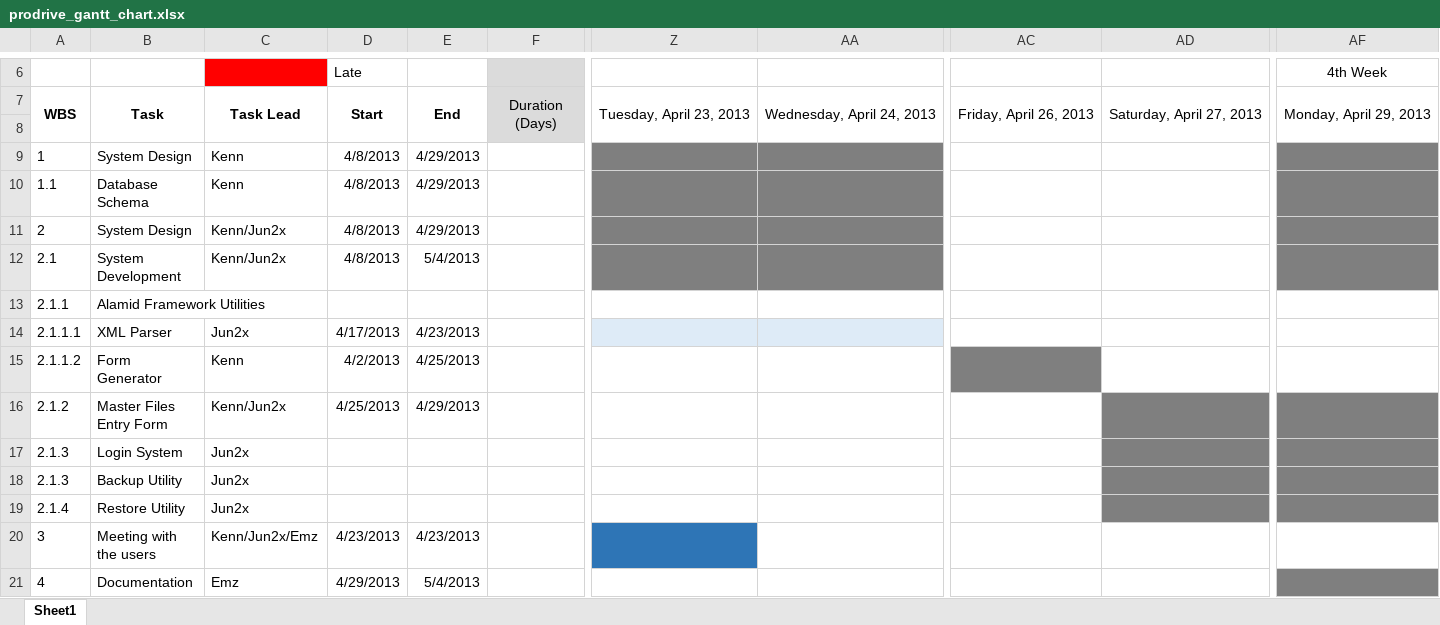
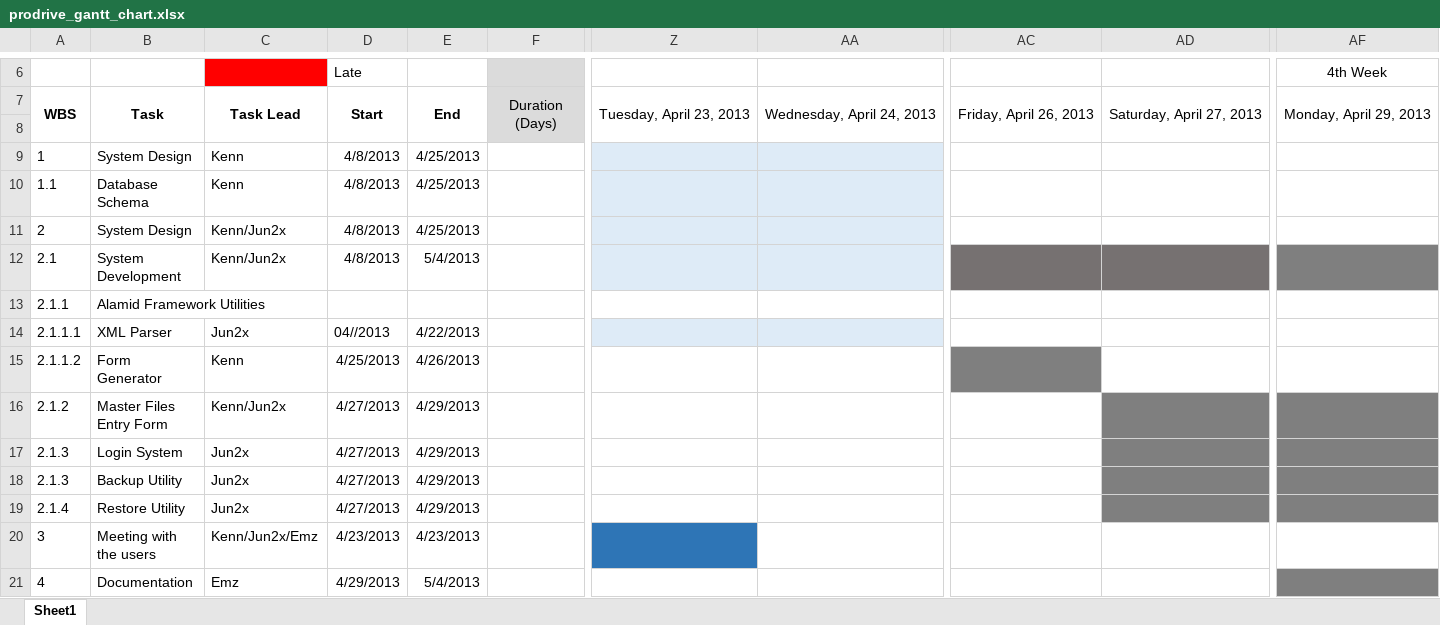
Before and after one commit to digiArtistph/prodrive, an Excel workbook: source/prodrive_gantt_chart.xlsx, sheet Sheet1, drawn as a sheet; only a part is shown, gaps mark what is left out; values as stored, in another font and other column widths than the file's, no borders; the diff names each change by its address in the sheet, - before the commit and + after, or states it on an @@ line.

Commit message:
updates gantt chart

```diff
--- a/source/prodrive_gantt_chart.xlsx (sheet Sheet1)
+++ b/source/prodrive_gantt_chart.xlsx (sheet Sheet1)
-E9:E11: 4/29/2013
+E9:E11: 4/25/2013
-Z9:AA12 fill: #7F7F7F
+Z9:AA12 fill: #DEEBF7
-AF9:AF11 fill: #7F7F7F
+AF9:AF11 fill: none
-AC12:AD12 fill: none
+AC12:AD12 fill: #767171
-D14 (Late): 4/17/2013
+D14 (Late): 04//2013
-E14: 4/23/2013
+E14: 4/22/2013
-D15 (Late): 4/2/2013
+D15 (Late): 4/25/2013
-E15: 4/25/2013
+E15: 4/26/2013
-D16 (Late): 4/25/2013
+D16 (Late): 4/27/2013
-D17:D19 (Late): (empty)
+D17:D19 (Late): 4/27/2013
-E17:E19: (empty)
+E17:E19: 4/29/2013
```
